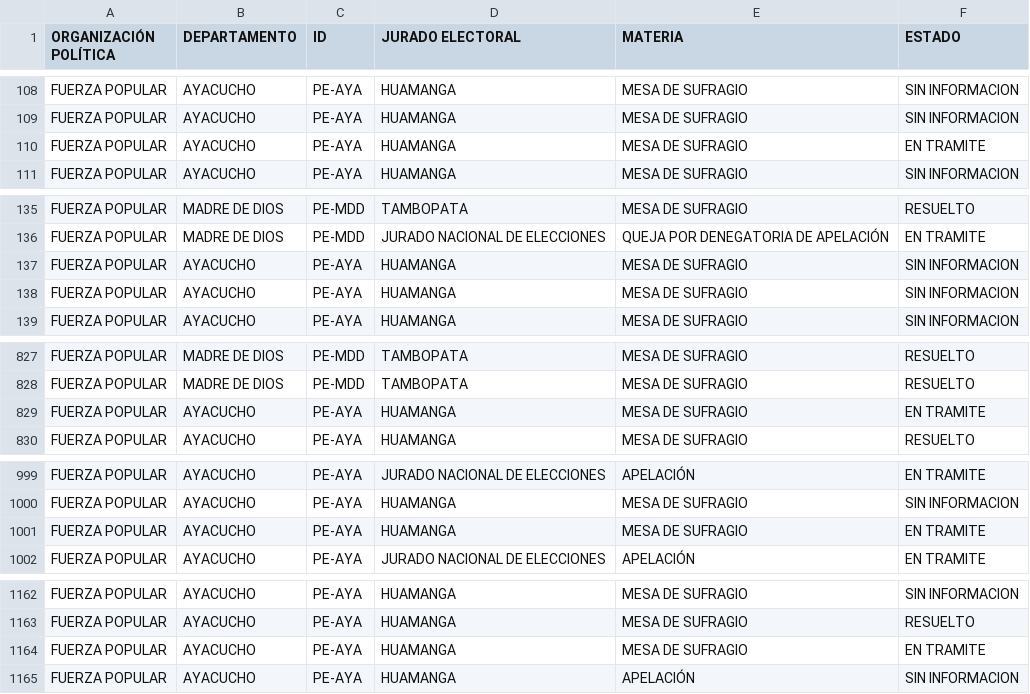
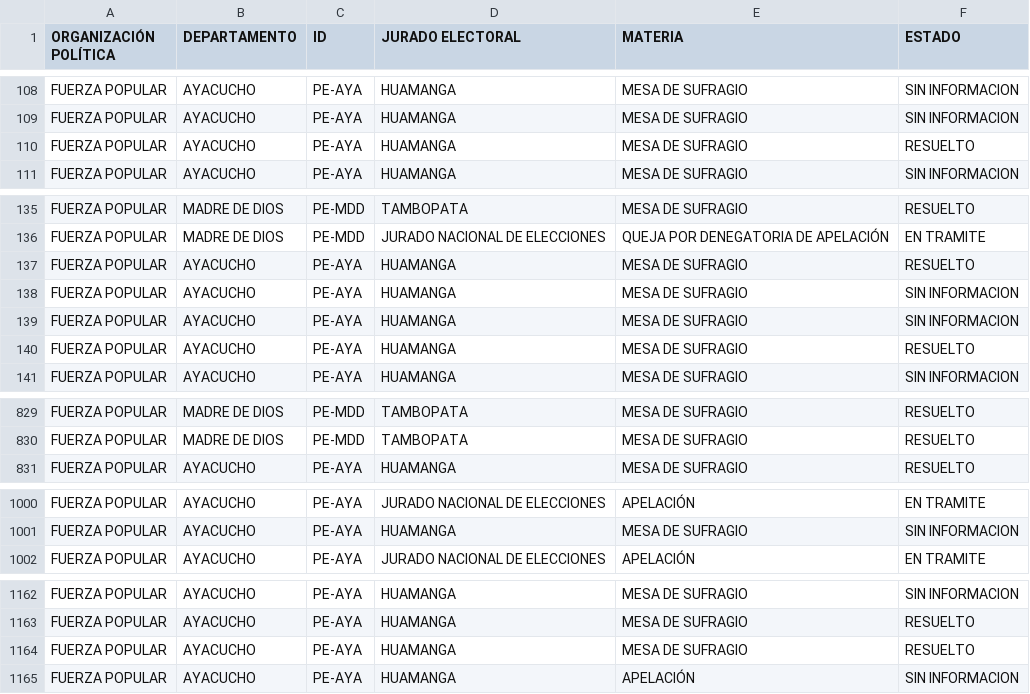
Before and after one commit to GenyLeong/nulidad_electoral, a CSV file: tabla_FP.csv, drawn as a sheet; only a part is shown, gaps mark what is left out.

```diff
--- a/tabla_FP.csv
+++ b/tabla_FP.csv
@@ -109,3 +109,3 @@ FUERZA POPULAR,AYACUCHO,PE-AYA,HUAMANGA,MESA DE SUFRAGIO,SIN INFORMACION
 FUERZA POPULAR,AYACUCHO,PE-AYA,HUAMANGA,MESA DE SUFRAGIO,SIN INFORMACION
-FUERZA POPULAR,AYACUCHO,PE-AYA,HUAMANGA,MESA DE SUFRAGIO,EN TRAMITE
+FUERZA POPULAR,AYACUCHO,PE-AYA,HUAMANGA,MESA DE SUFRAGIO,RESUELTO
 FUERZA POPULAR,AYACUCHO,PE-AYA,HUAMANGA,MESA DE SUFRAGIO,SIN INFORMACION
@@ -136,4 +136,6 @@ FUERZA POPULAR,MADRE DE DIOS,PE-MDD,TAMBOPATA,MESA DE SUFRAGIO,RESUELTO
 FUERZA POPULAR,MADRE DE DIOS,PE-MDD,JURADO NACIONAL DE ELECCIONES,QUEJA POR DENEGATORIA DE APELACIÓN,EN TRAMITE
+FUERZA POPULAR,AYACUCHO,PE-AYA,HUAMANGA,MESA DE SUFRAGIO,RESUELTO
 FUERZA POPULAR,AYACUCHO,PE-AYA,HUAMANGA,MESA DE SUFRAGIO,SIN INFORMACION
 FUERZA POPULAR,AYACUCHO,PE-AYA,HUAMANGA,MESA DE SUFRAGIO,SIN INFORMACION
+FUERZA POPULAR,AYACUCHO,PE-AYA,HUAMANGA,MESA DE SUFRAGIO,RESUELTO
 FUERZA POPULAR,AYACUCHO,PE-AYA,HUAMANGA,MESA DE SUFRAGIO,SIN INFORMACION
@@ -828,3 +830,2 @@ FUERZA POPULAR,MADRE DE DIOS,PE-MDD,TAMBOPATA,MESA DE SUFRAGIO,RESUELTO
 FUERZA POPULAR,MADRE DE DIOS,PE-MDD,TAMBOPATA,MESA DE SUFRAGIO,RESUELTO
-FUERZA POPULAR,AYACUCHO,PE-AYA,HUAMANGA,MESA DE SUFRAGIO,EN TRAMITE
 FUERZA POPULAR,AYACUCHO,PE-AYA,HUAMANGA,MESA DE SUFRAGIO,RESUELTO
@@ -1000,3 +1001,2 @@ FUERZA POPULAR,AYACUCHO,PE-AYA,JURADO NACIONAL DE ELECCIONES,APELACIÓN,EN TRAMI
 FUERZA POPULAR,AYACUCHO,PE-AYA,HUAMANGA,MESA DE SUFRAGIO,SIN INFORMACION
-FUERZA POPULAR,AYACUCHO,PE-AYA,HUAMANGA,MESA DE SUFRAGIO,EN TRAMITE
 FUERZA POPULAR,AYACUCHO,PE-AYA,JURADO NACIONAL DE ELECCIONES,APELACIÓN,EN TRAMITE
@@ -1163,3 +1163,3 @@ FUERZA POPULAR,AYACUCHO,PE-AYA,HUAMANGA,MESA DE SUFRAGIO,SIN INFORMACION
 FUERZA POPULAR,AYACUCHO,PE-AYA,HUAMANGA,MESA DE SUFRAGIO,RESUELTO
-FUERZA POPULAR,AYACUCHO,PE-AYA,HUAMANGA,MESA DE SUFRAGIO,EN TRAMITE
+FUERZA POPULAR,AYACUCHO,PE-AYA,HUAMANGA,MESA DE SUFRAGIO,RESUELTO
 FUERZA POPULAR,AYACUCHO,PE-AYA,HUAMANGA,APELACIÓN,SIN INFORMACION
```
Also changed, not shown: resultado_total.csv, tabla_mapa_FP.csv.
